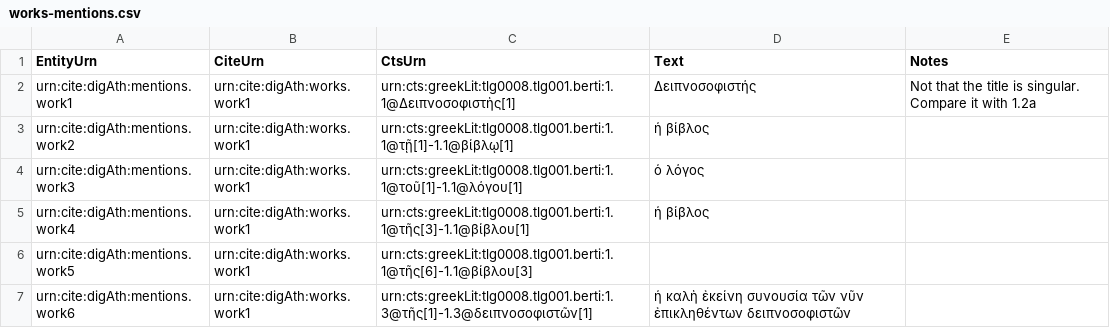
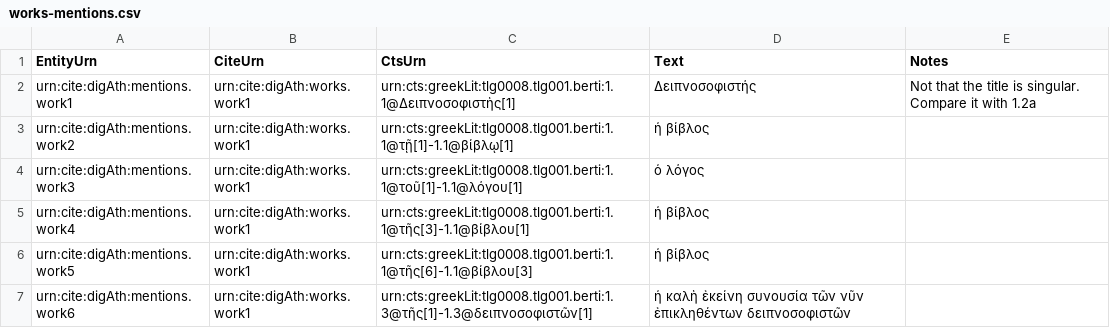
Before and after one commit to DigitalAthenaeus/deipnosophistae-reuses, a CSV file: tabular-data/works-mentions.csv, drawn as a sheet.

Commit message:
works-mentions

```diff
--- a/tabular-data/works-mentions.csv
+++ b/tabular-data/works-mentions.csv
@@ -5,3 +5,3 @@
 "urn:cite:digAth:mentions.work4","urn:cite:digAth:works.work1","urn:cts:greekLit:tlg0008.tlg001.berti:1.1@τῆς[3]-1.1@βίβλου[1]","ἡ βίβλος",""
-"urn:cite:digAth:mentions.work5","urn:cite:digAth:works.work1","urn:cts:greekLit:tlg0008.tlg001.berti:1.1@τῆς[6]-1.1@βίβλου[3]","",""
+"urn:cite:digAth:mentions.work5","urn:cite:digAth:works.work1","urn:cts:greekLit:tlg0008.tlg001.berti:1.1@τῆς[6]-1.1@βίβλου[3]","ἡ βίβλος",""
 "urn:cite:digAth:mentions.work6","urn:cite:digAth:works.work1","urn:cts:greekLit:tlg0008.tlg001.berti:1.3@τῆς[1]-1.3@δειπνοσοφιστῶν[1]","ἡ καλὴ ἐκείνη συνουσία τῶν νῦν ἐπικληθέντων δειπνοσοφιστῶν",""
```
